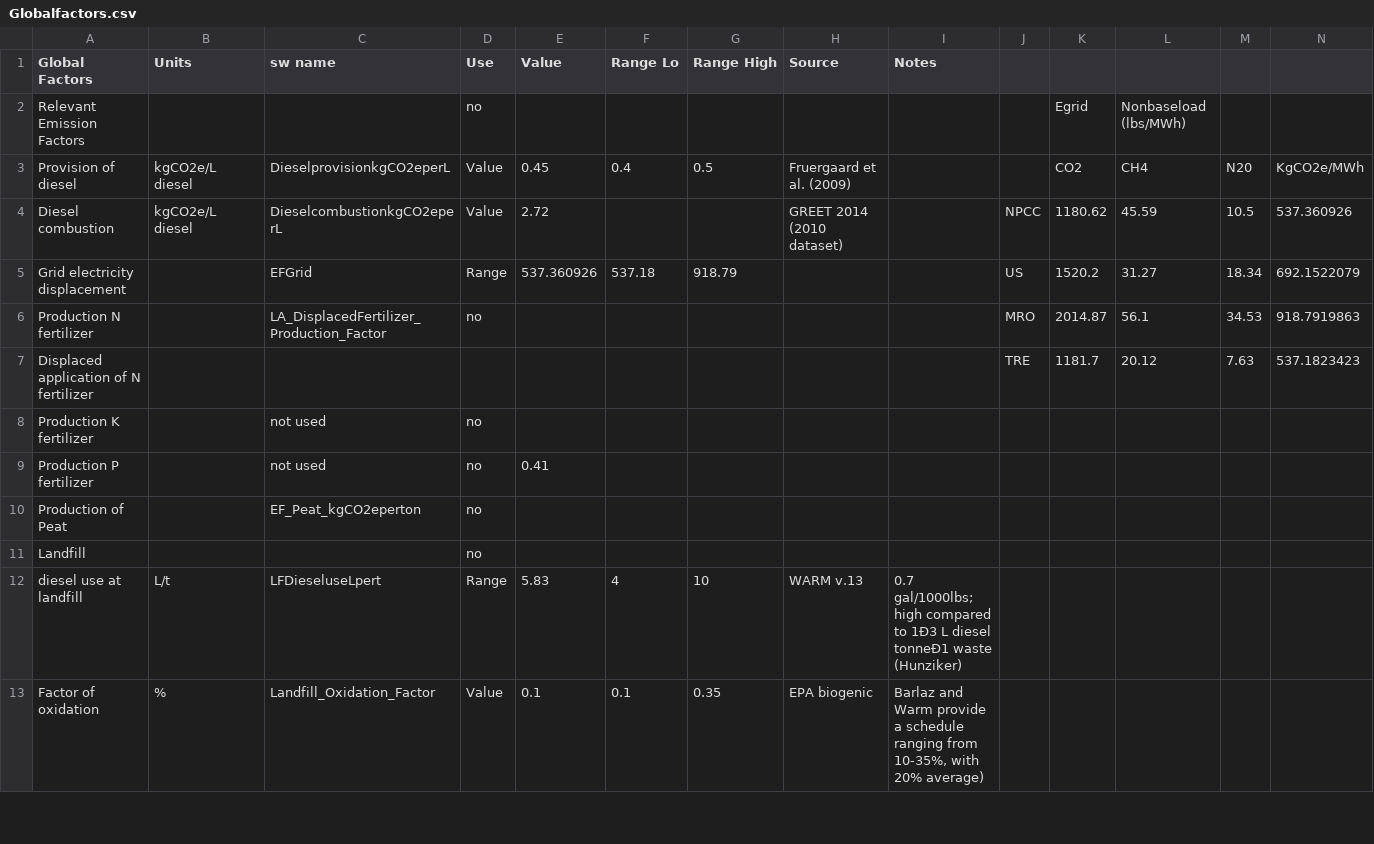
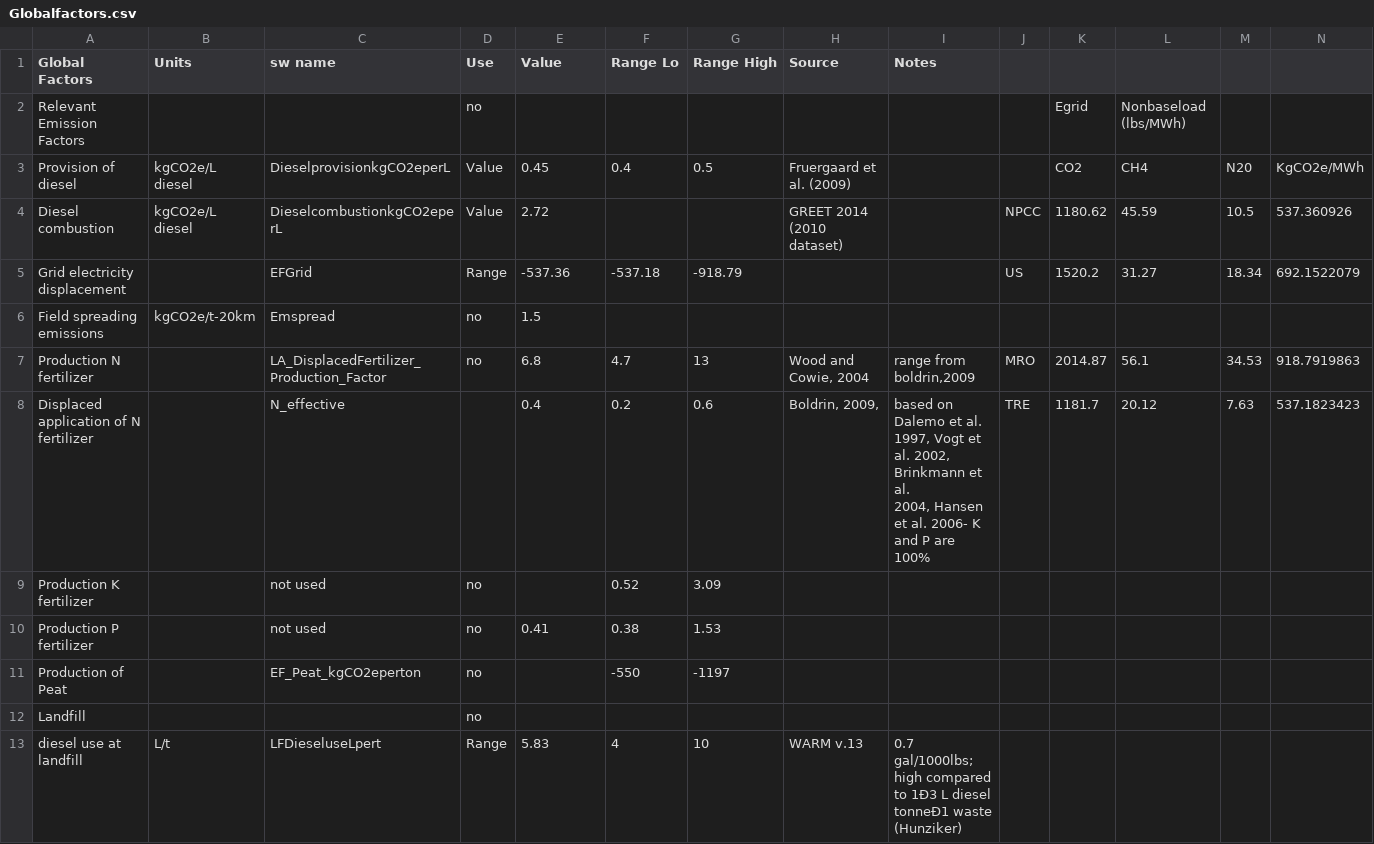
Before and after one commit to graySquirrel/ORCAS-Organic-Resource-Climate-Assessment-Simulation, a CSV file: Globalfactors.csv, drawn as a sheet; only a part is shown; the shorter side is filled out with more unchanged rows; addresses are those after the commit; rows hold the shown columns only; ↵ is a line break in a cell; the diff covers the shown part only; the diff names each change by its address in the sheet, - before the commit and + after, or states it on an @@ line.

```diff
--- a/Globalfactors.csv
+++ b/Globalfactors.csv
-E5 (Value): 537.360926
+E5 (Value): -537.36
-F5 (Range Lo): 537.18
+F5 (Range Lo): -537.18
-G5 (Range High): 918.79
+G5 (Range High): -918.79
+row 6: Field spreading emissions | kgCO2e/t-20km | Emspread | no | 1.5
-E7 (Value): (empty)
+E7 (Value): 6.8
-F7 (Range Lo): (empty)
+F7 (Range Lo): 4.7
-G7 (Range High): (empty)
+G7 (Range High): 13
-H7 (Source): (empty)
+H7 (Source): Wood and Cowie, 2004
-I7 (Notes): (empty)
+I7 (Notes): range from boldrin,2009
-C8 (sw name): (empty)
+C8 (sw name): N_effective
-E8 (Value): (empty)
+E8 (Value): 0.4
-F8 (Range Lo): (empty)
+F8 (Range Lo): 0.2
-G8 (Range High): (empty)
+G8 (Range High): 0.6
-H8 (Source): (empty)
+H8 (Source): Boldrin, 2009,
-I8 (Notes): (empty)
+I8 (Notes): based on Dalemo et al. 1997, Vogt et al. 2002, Brinkmann et al. ↵ 2004, Hansen et al. 2006- K and P are 100%
-F9 (Range Lo): (empty)
+F9 (Range Lo): 0.52
-G9 (Range High): (empty)
+G9 (Range High): 3.09
-F10 (Range Lo): (empty)
+F10 (Range Lo): 0.38
-G10 (Range High): (empty)
+G10 (Range High): 1.53
-F11 (Range Lo): (empty)
+F11 (Range Lo): -550
-G11 (Range High): (empty)
+G11 (Range High): -1197
```
Also changed, not shown: 2 added rows, 5 removed rows and 8 edited cells elsewhere in this file.
